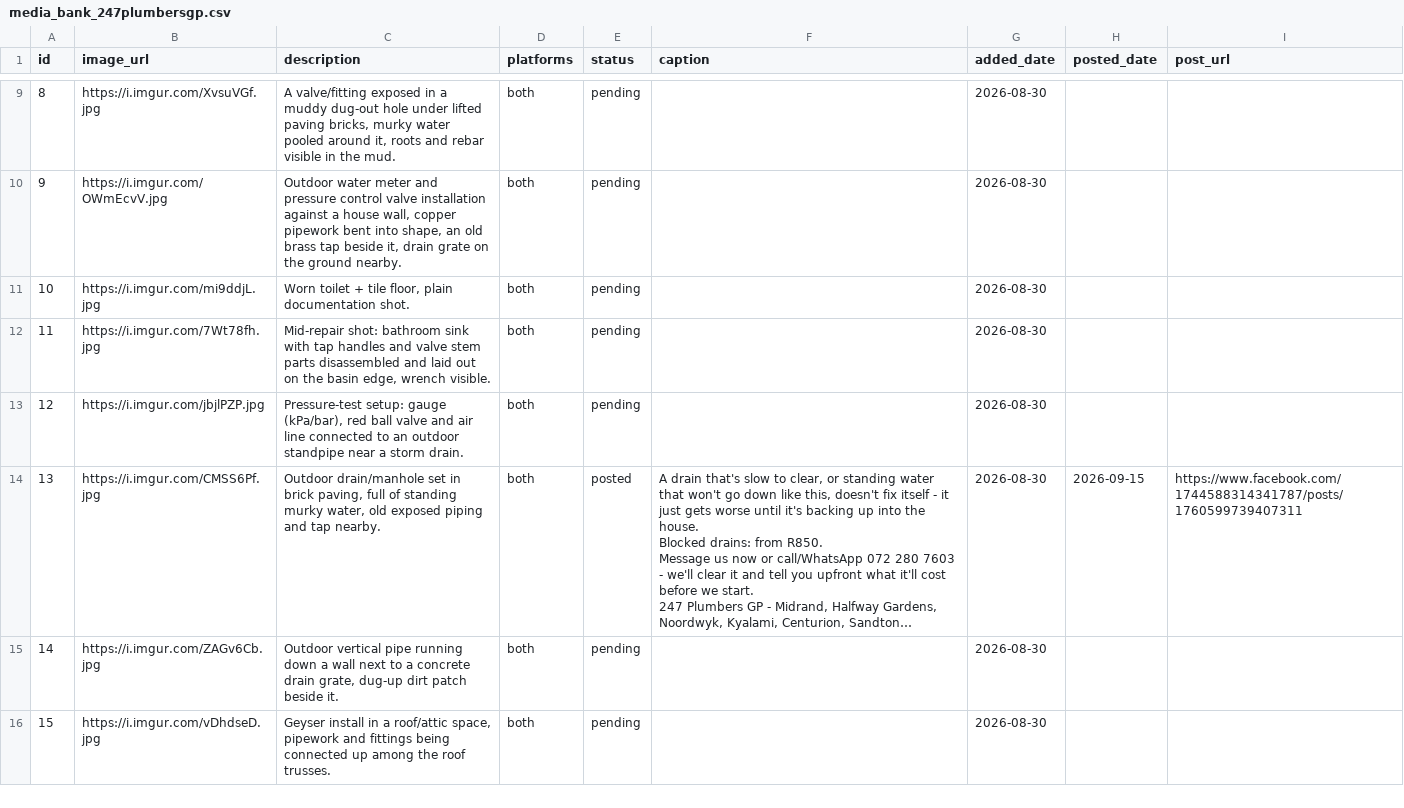
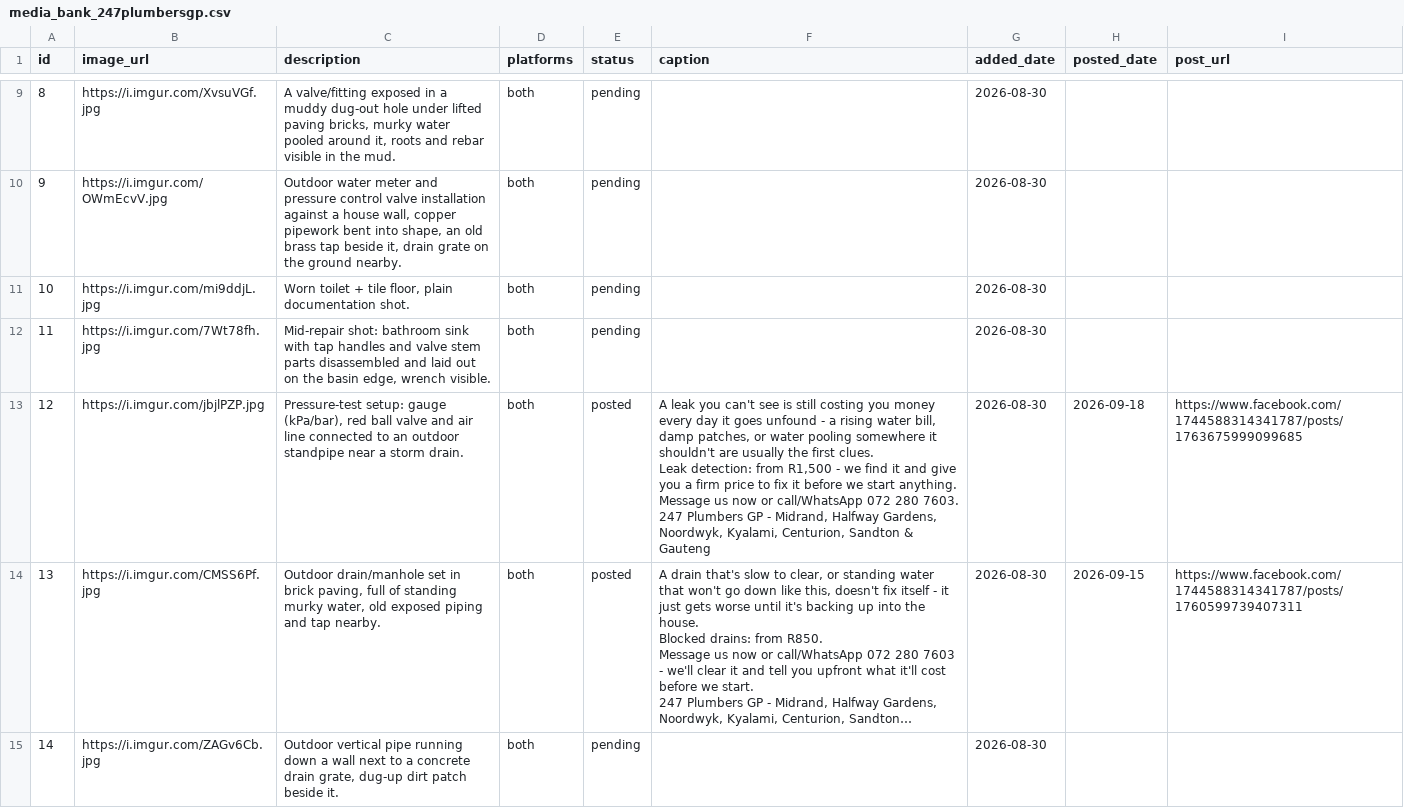
Before and after one commit to brackenplumber1-byte/online-advertising, a CSV file: .claude/skills/facebook-marketing/media_bank_247plumbersgp.csv, drawn as a sheet; only a part is shown, gaps mark what is left out; the shorter side is filled out with more unchanged rows; long unchanged cells end in …; ↵ is a line break in a cell; the diff names each change by its address in the sheet, - before the commit and + after, or states it on an @@ line.

```diff
--- a/.claude/skills/facebook-marketing/media_bank_247plumbersgp.csv
+++ b/.claude/skills/facebook-marketing/media_bank_247plumbersgp.csv
-E13 (status): pending
+E13 (status): posted
-F13 (caption): (empty)
+F13 (caption): A leak you can't see is still costing you money every day it goes unfound - a rising water bill, damp patches, or water pooling somewhere it shouldn't are usually the first clues. ↵ Leak detection: from R1,500 - we find it and give you a firm price to fix it before we start anything. ↵ Message us now or call/WhatsApp 072 280 7603. ↵ 247 Plumbers GP - Midrand, Halfway Gardens, Noordwyk, Kyalami, Centurion, Sandton & Gauteng
-H13 (posted_date): (empty)
+H13 (posted_date): 2026-09-18
-I13 (post_url): (empty)
+I13 (post_url): https://www.facebook.com/1744588314341787/posts/1763675999099685
```
